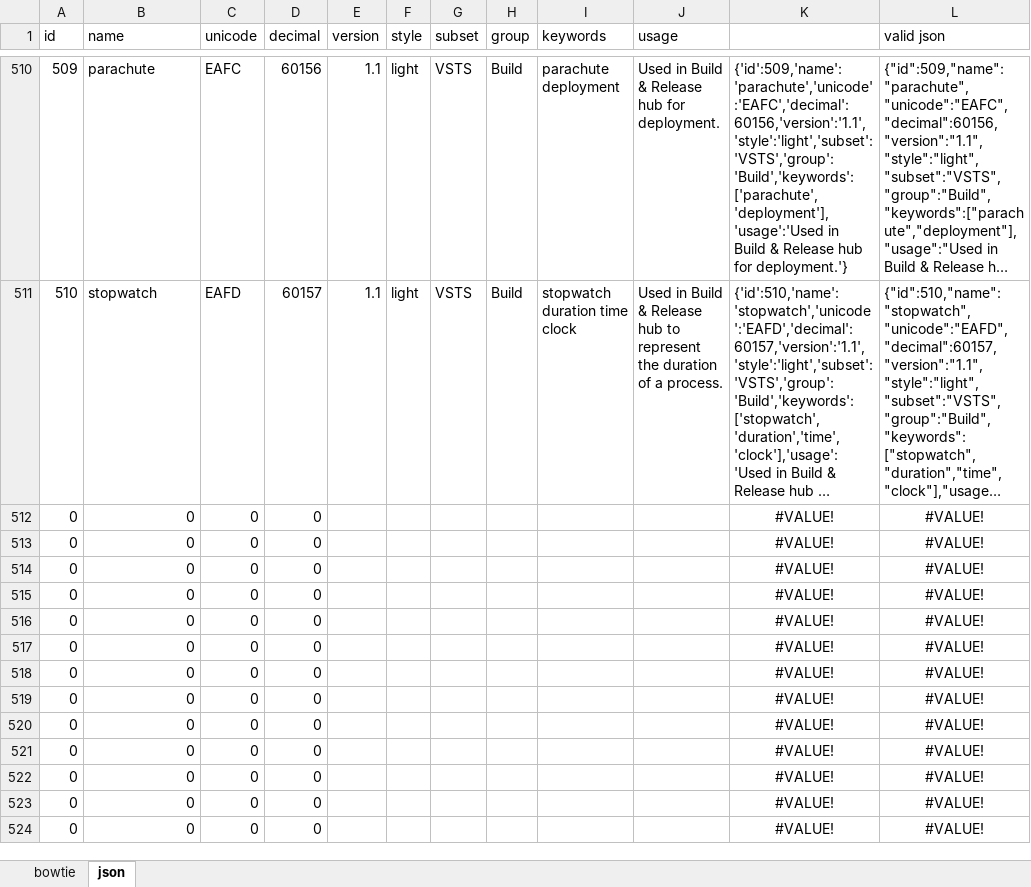
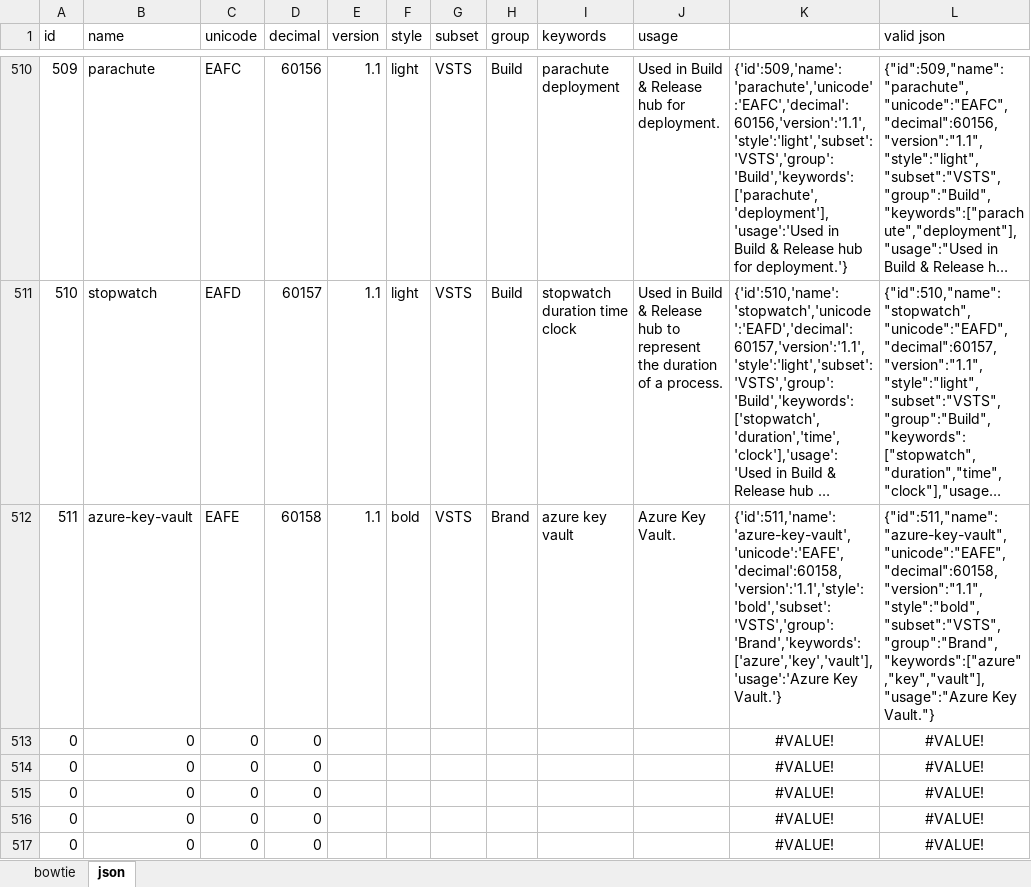
Before and after one commit to chryw/vsfi, an Excel workbook: source/bowtie.xlsx, sheet json, drawn as a sheet; only a part is shown, gaps mark what is left out; the shorter side is filled out with more unchanged rows; long unchanged cells end in …; values as stored, in another font and other column widths than the file's, no borders; removed rows and columns are numbered as before the commit, all else as after; the diff names each change by its address in the sheet, - before the commit and + after, or states it on an @@ line.

Commit message:
Added azure key vault icon

```diff
--- a/source/bowtie.xlsx (sheet json)
+++ b/source/bowtie.xlsx (sheet json)
-row 512: 0 | 0 | 0 | 0 |  |  |  |  |  |  | #VALUE! | #VALUE!
+row 512: 511 | azure-key-vault | EAFE | 60158 | 1.1 | bold | VSTS | Brand | azure key vault | Azure Key Vault. | {'id':511,'name':'azure-key-vault','unicode':'EAFE','decimal':60158,'version':'1.1','style':'bold','subset':'VSTS','group':'Brand','keywords':['azure','key','vault'],'usage':'Azure Key Vault.'} | {"id":511,"name":"azure-key-vault","unicode":"EAFE","decimal":60158,"version":"1.1","style":"bold","subset":"VSTS","group":"Brand","keywords":["azure","key","vault"],"usage":"Azure Key Vault."}
```
Also changed, not shown: sheet bowtie, 2 other files.
